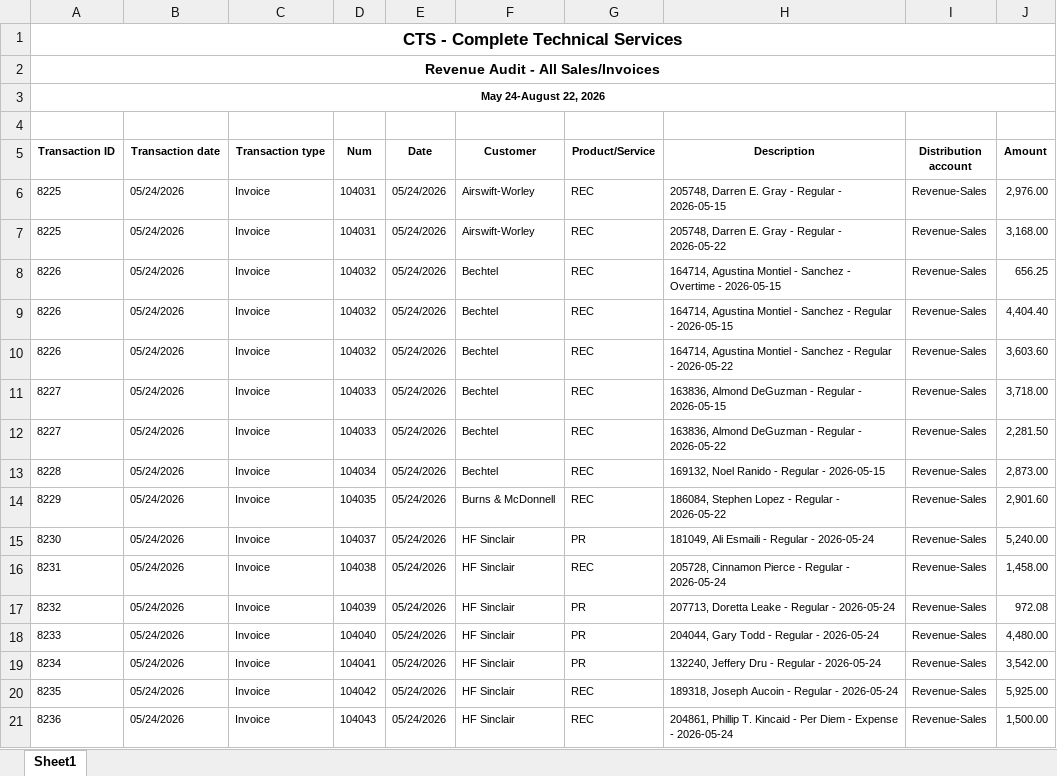
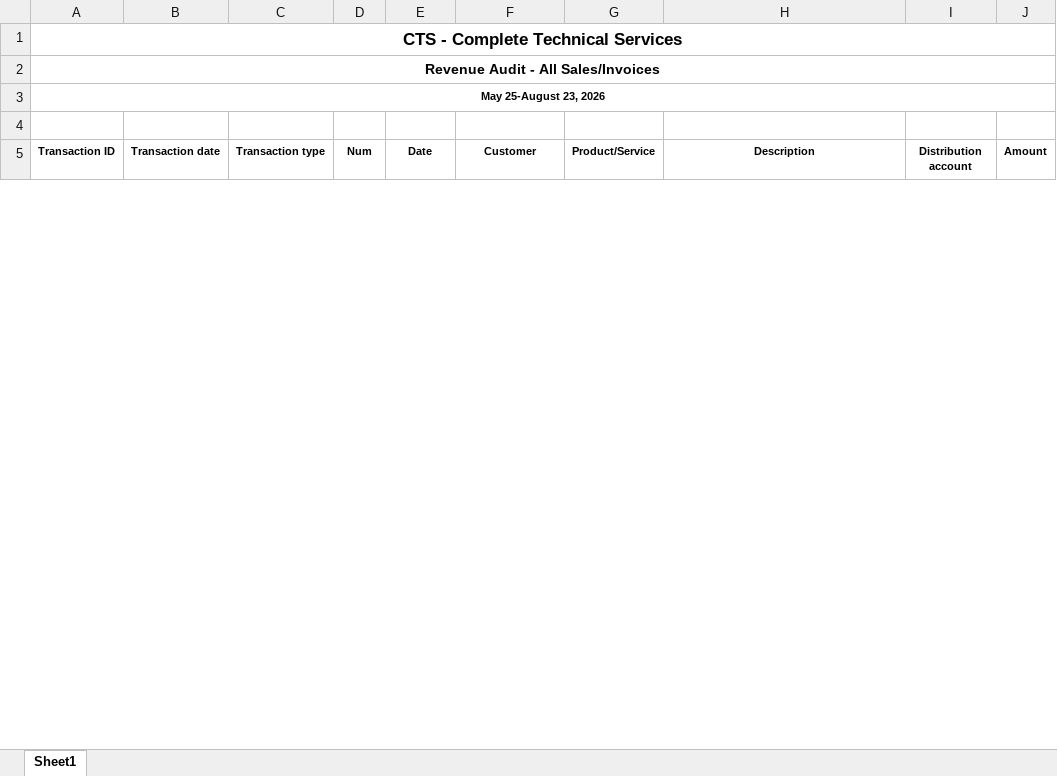
Before and after one commit to Pwilson37OTS/oaktree-invoice-reconciler, an Excel workbook: data/audit_rev_cts.xlsx, sheet Sheet1, drawn as a sheet; only a part is shown; values as stored, in another font and other column widths than the file's, no borders; the diff covers the shown part only; the diff names each change by its address in the sheet, - before the commit and + after, or states it on an @@ line.

Commit message:
Refresh data 2026-08-23 09:50

```diff
--- a/data/audit_rev_cts.xlsx (sheet Sheet1)
+++ b/data/audit_rev_cts.xlsx (sheet Sheet1)
-A3 (Transaction ID): May 24-August 22, 2026
+A3 (Transaction ID): May 25-August 23, 2026
-row 6: 8225 | 05/24/2026 | Invoice | 104031 | 05/24/2026 | Airswift-Worley | REC | 205748, Darren E. Gray - Regular - 2026-05-15 | Revenue-Sales | 2,976.00
-row 7: 8225 | 05/24/2026 | Invoice | 104031 | 05/24/2026 | Airswift-Worley | REC | 205748, Darren E. Gray - Regular - 2026-05-22 | Revenue-Sales | 3,168.00
-row 8: 8226 | 05/24/2026 | Invoice | 104032 | 05/24/2026 | Bechtel | REC | 164714, Agustina Montiel - Sanchez - Overtime - 2026-05-15 | Revenue-Sales | 656.25
-row 9: 8226 | 05/24/2026 | Invoice | 104032 | 05/24/2026 | Bechtel | REC | 164714, Agustina Montiel - Sanchez - Regular - 2026-05-15 | Revenue-Sales | 4,404.40
-row 10: 8226 | 05/24/2026 | Invoice | 104032 | 05/24/2026 | Bechtel | REC | 164714, Agustina Montiel - Sanchez - Regular - 2026-05-22 | Revenue-Sales | 3,603.60
-row 11: 8227 | 05/24/2026 | Invoice | 104033 | 05/24/2026 | Bechtel | REC | 163836, Almond DeGuzman - Regular - 2026-05-15 | Revenue-Sales | 3,718.00
-row 12: 8227 | 05/24/2026 | Invoice | 104033 | 05/24/2026 | Bechtel | REC | 163836, Almond DeGuzman - Regular - 2026-05-22 | Revenue-Sales | 2,281.50
-row 13: 8228 | 05/24/2026 | Invoice | 104034 | 05/24/2026 | Bechtel | REC | 169132, Noel Ranido - Regular - 2026-05-15 | Revenue-Sales | 2,873.00
-row 14: 8229 | 05/24/2026 | Invoice | 104035 | 05/24/2026 | Burns & McDonnell | REC | 186084, Stephen Lopez - Regular - 2026-05-22 | Revenue-Sales | 2,901.60
-row 15: 8230 | 05/24/2026 | Invoice | 104037 | 05/24/2026 | HF Sinclair | PR | 181049, Ali Esmaili - Regular - 2026-05-24 | Revenue-Sales | 5,240.00
-row 16: 8231 | 05/24/2026 | Invoice | 104038 | 05/24/2026 | HF Sinclair | REC | 205728, Cinnamon Pierce - Regular - 2026-05-24 | Revenue-Sales | 1,458.00
-row 17: 8232 | 05/24/2026 | Invoice | 104039 | 05/24/2026 | HF Sinclair | PR | 207713, Doretta Leake - Regular - 2026-05-24 | Revenue-Sales | 972.08
-row 18: 8233 | 05/24/2026 | Invoice | 104040 | 05/24/2026 | HF Sinclair | PR | 204044, Gary Todd - Regular - 2026-05-24 | Revenue-Sales | 4,480.00
-row 19: 8234 | 05/24/2026 | Invoice | 104041 | 05/24/2026 | HF Sinclair | PR | 132240, Jeffery Dru - Regular - 2026-05-24 | Revenue-Sales | 3,542.00
-row 20: 8235 | 05/24/2026 | Invoice | 104042 | 05/24/2026 | HF Sinclair | REC | 189318, Joseph Aucoin - Regular - 2026-05-24 | Revenue-Sales | 5,925.00
-row 21: 8236 | 05/24/2026 | Invoice | 104043 | 05/24/2026 | HF Sinclair | REC | 204861, Phillip T. Kincaid - Per Diem - Expense - 2026-05-24 | Revenue-Sales | 1,500.00
```
Also changed, not shown: 114 removed rows and 1 edited cell elsewhere in this sheet, data/audit_rev_ots.xlsx, data/billable_charges.xlsx, 1 other file.
